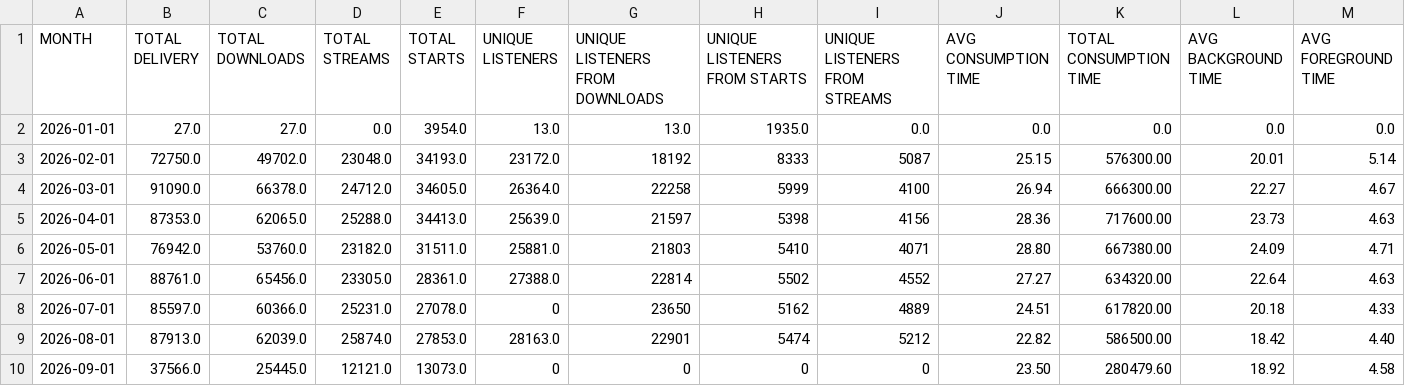
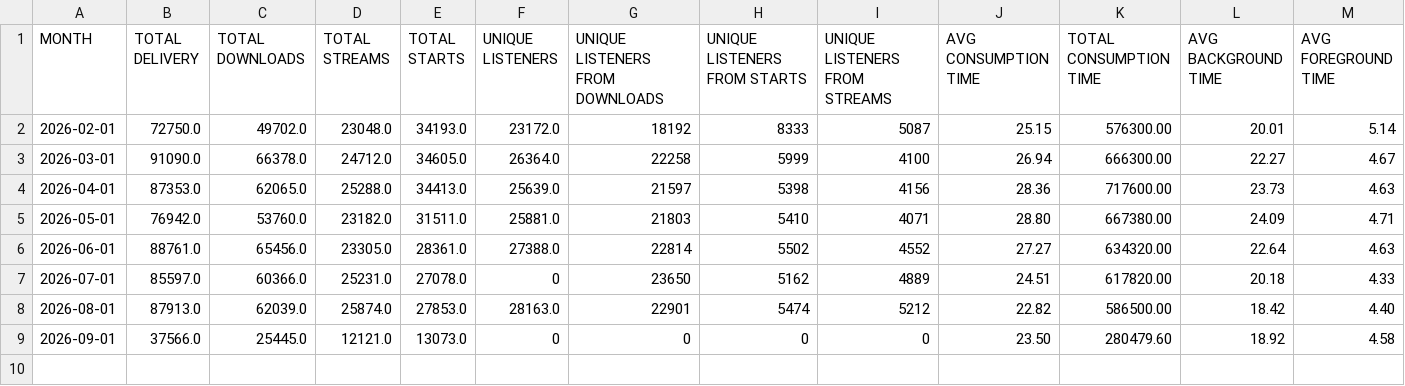
Before and after one commit to raindelaymedia/roadtrippin, a CSV file: master/shows/road_trippin/data/megaphone_monthly.csv, drawn as a sheet; only a part is shown; rows hold the shown columns only; the diff names each change by its address in the sheet, - before the commit and + after, or states it on an @@ line.

```diff
--- a/master/shows/road_trippin/data/megaphone_monthly.csv
+++ b/master/shows/road_trippin/data/megaphone_monthly.csv
-row 2: 2026-01-01 | 27.0 | 27.0 | 0.0 | 3954.0 | 13.0 | 13.0 | 1935.0 | 0.0 | 0.0 | 0.0 | 0.0 | 0.0
```
Also changed, not shown: 3 other files.
